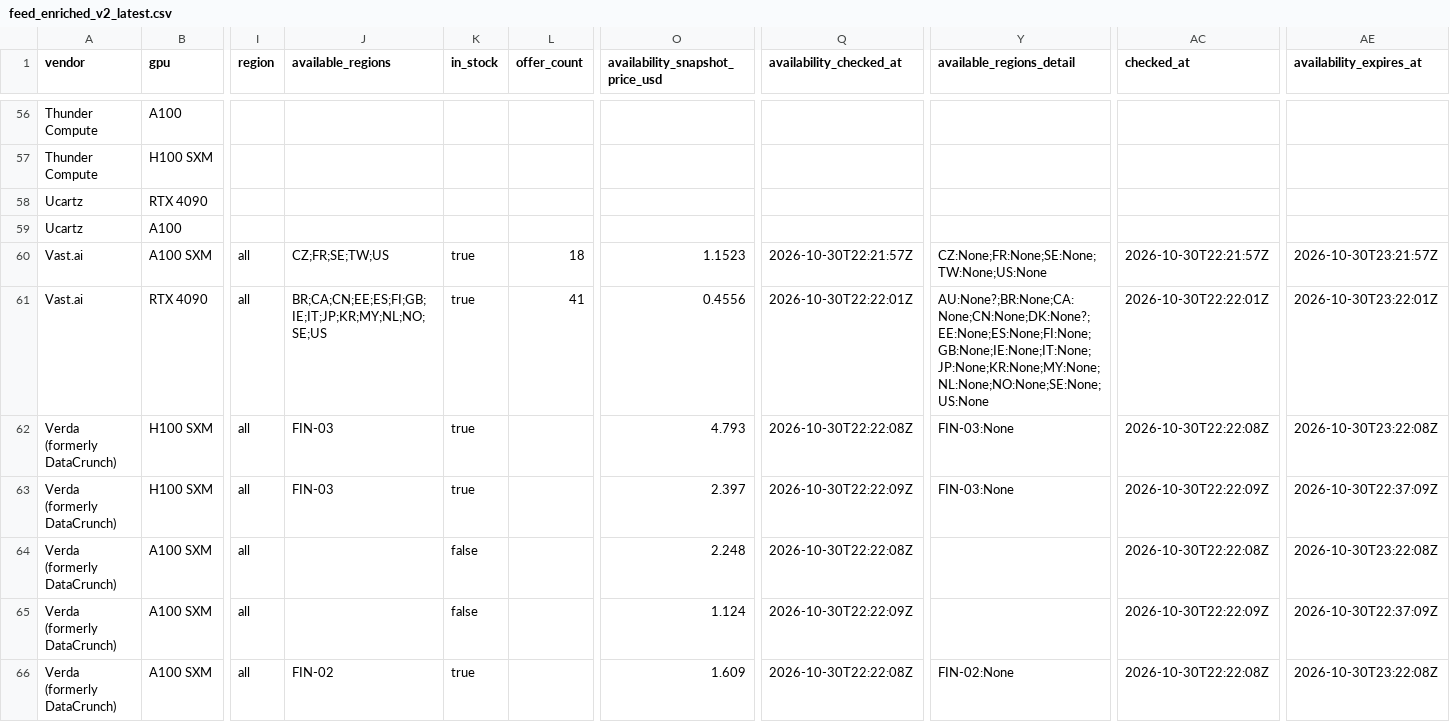
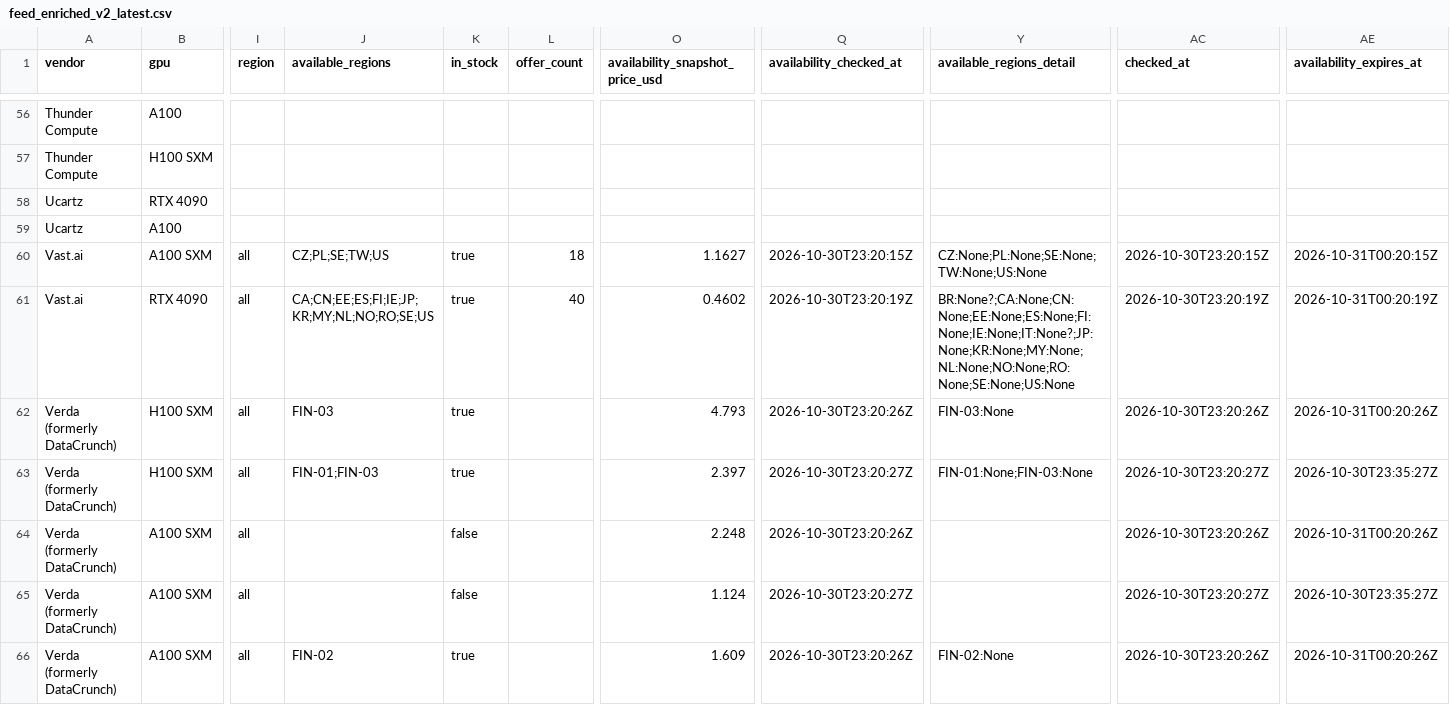
Before and after one commit to connormatthewdouglas/agent-work-stack-deals, a CSV file: latest/feed_enriched_v2_latest.csv, drawn as a sheet; only a part is shown, gaps mark what is left out; the diff covers the shown part only; the diff names each change by its address in the sheet, - before the commit and + after, or states it on an @@ line.

Commit message:
scout snapshot 2026-10-30T23:21:32Z gen 20261030T232132Z-7fb1e372

```diff
--- a/latest/feed_enriched_v2_latest.csv
+++ b/latest/feed_enriched_v2_latest.csv
-J60 (available_regions): CZ;FR;SE;TW;US
+J60 (available_regions): CZ;PL;SE;TW;US
-O60 (availability_snapshot_price_usd): 1.1523
+O60 (availability_snapshot_price_usd): 1.1627
-Q60 (availability_checked_at): 2026-10-30T22:21:57Z
+Q60 (availability_checked_at): 2026-10-30T23:20:15Z
-Y60 (available_regions_detail): CZ:None;FR:None;SE:None;TW:None;US:None
+Y60 (available_regions_detail): CZ:None;PL:None;SE:None;TW:None;US:None
-AC60 (checked_at): 2026-10-30T22:21:57Z
+AC60 (checked_at): 2026-10-30T23:20:15Z
-AE60 (availability_expires_at): 2026-10-30T23:21:57Z
+AE60 (availability_expires_at): 2026-10-31T00:20:15Z
-J61 (available_regions): BR;CA;CN;EE;ES;FI;GB;IE;IT;JP;KR;MY;NL;NO;SE;US
+J61 (available_regions): CA;CN;EE;ES;FI;IE;JP;KR;MY;NL;NO;RO;SE;US
-L61 (offer_count): 41
+L61 (offer_count): 40
-O61 (availability_snapshot_price_usd): 0.4556
+O61 (availability_snapshot_price_usd): 0.4602
-Q61 (availability_checked_at): 2026-10-30T22:22:01Z
+Q61 (availability_checked_at): 2026-10-30T23:20:19Z
-Y61 (available_regions_detail): AU:None?;BR:None;CA:None;CN:None;DK:None?;EE:None;ES:None;FI:None;GB:None;IE:None;IT:None;JP:None;KR:None;MY:None;NL:None;NO:None;SE:None;US:None
+Y61 (available_regions_detail): BR:None?;CA:None;CN:None;EE:None;ES:None;FI:None;IE:None;IT:None?;JP:None;KR:None;MY:None;NL:None;NO:None;RO:None;SE:None;US:None
-AC61 (checked_at): 2026-10-30T22:22:01Z
+AC61 (checked_at): 2026-10-30T23:20:19Z
-AE61 (availability_expires_at): 2026-10-30T23:22:01Z
+AE61 (availability_expires_at): 2026-10-31T00:20:19Z
-Q62 (availability_checked_at): 2026-10-30T22:22:08Z
+Q62 (availability_checked_at): 2026-10-30T23:20:26Z
-AC62 (checked_at): 2026-10-30T22:22:08Z
+AC62 (checked_at): 2026-10-30T23:20:26Z
-AE62 (availability_expires_at): 2026-10-30T23:22:08Z
+AE62 (availability_expires_at): 2026-10-31T00:20:26Z
-J63 (available_regions): FIN-03
+J63 (available_regions): FIN-01;FIN-03
-Q63 (availability_checked_at): 2026-10-30T22:22:09Z
+Q63 (availability_checked_at): 2026-10-30T23:20:27Z
-Y63 (available_regions_detail): FIN-03:None
+Y63 (available_regions_detail): FIN-01:None;FIN-03:None
-AC63 (checked_at): 2026-10-30T22:22:09Z
+AC63 (checked_at): 2026-10-30T23:20:27Z
-AE63 (availability_expires_at): 2026-10-30T22:37:09Z
+AE63 (availability_expires_at): 2026-10-30T23:35:27Z
-Q64 (availability_checked_at): 2026-10-30T22:22:08Z
+Q64 (availability_checked_at): 2026-10-30T23:20:26Z
-AC64 (checked_at): 2026-10-30T22:22:08Z
+AC64 (checked_at): 2026-10-30T23:20:26Z
-AE64 (availability_expires_at): 2026-10-30T23:22:08Z
+AE64 (availability_expires_at): 2026-10-31T00:20:26Z
-Q65 (availability_checked_at): 2026-10-30T22:22:09Z
+Q65 (availability_checked_at): 2026-10-30T23:20:27Z
-AC65 (checked_at): 2026-10-30T22:22:09Z
+AC65 (checked_at): 2026-10-30T23:20:27Z
-AE65 (availability_expires_at): 2026-10-30T22:37:09Z
+AE65 (availability_expires_at): 2026-10-30T23:35:27Z
-Q66 (availability_checked_at): 2026-10-30T22:22:08Z
+Q66 (availability_checked_at): 2026-10-30T23:20:26Z
-AC66 (checked_at): 2026-10-30T22:22:08Z
+AC66 (checked_at): 2026-10-30T23:20:26Z
-AE66 (availability_expires_at): 2026-10-30T23:22:08Z
+AE66 (availability_expires_at): 2026-10-31T00:20:26Z
```
Also changed, not shown: 94 edited cells elsewhere in this file, 4 other files.
